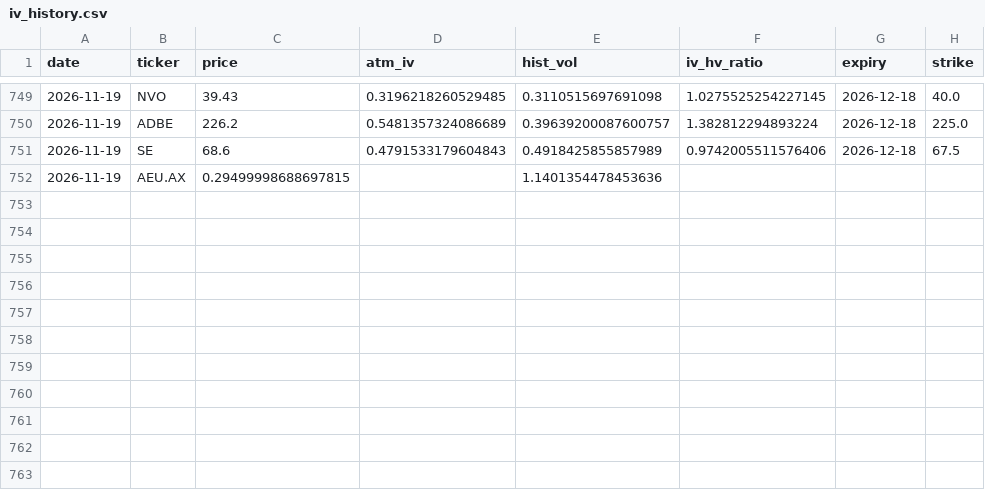
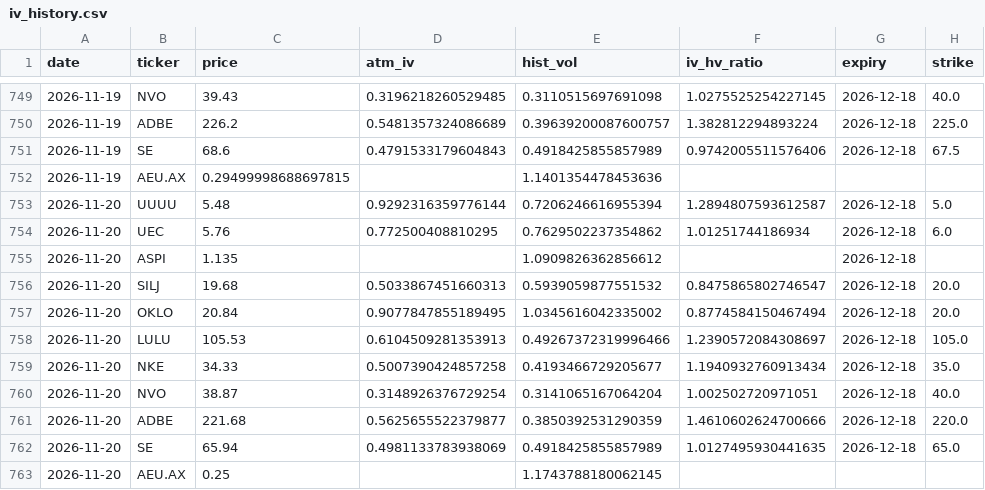
Before and after one commit to jokwok1/options-project, a CSV file: iv_history.csv, drawn as a sheet; only a part is shown, gaps mark what is left out.

```diff
--- a/iv_history.csv
+++ b/iv_history.csv
@@ -752 +752,12 @@ date,ticker,price,atm_iv,hist_vol,iv_hv_ratio,expiry,strike
 2026-11-19,AEU.AX,0.29499998688697815,,1.1401354478453636,,,
+2026-11-20,UUUU,5.48,0.9292316359776144,0.7206246616955394,1.2894807593612587,2026-12-18,5.0
+2026-11-20,UEC,5.76,0.772500408810295,0.7629502237354862,1.01251744186934,2026-12-18,6.0
+2026-11-20,ASPI,1.135,,1.0909826362856612,,2026-12-18,
+2026-11-20,SILJ,19.68,0.5033867451660313,0.5939059877551532,0.8475865802746547,2026-12-18,20.0
+2026-11-20,OKLO,20.84,0.9077847855189495,1.0345616042335002,0.8774584150467494,2026-12-18,20.0
+2026-11-20,LULU,105.53,0.6104509281353913,0.49267372319996466,1.2390572084308697,2026-12-18,105.0
+2026-11-20,NKE,34.33,0.5007390424857258,0.4193466729205677,1.1940932760913434,2026-12-18,35.0
+2026-11-20,NVO,38.87,0.3148926376729254,0.3141065167064204,1.002502720971051,2026-12-18,40.0
+2026-11-20,ADBE,221.68,0.5625655522379877,0.3850392531290359,1.4610602624700666,2026-12-18,220.0
+2026-11-20,SE,65.94,0.4981133783938069,0.4918425855857989,1.0127495930441635,2026-12-18,65.0
+2026-11-20,AEU.AX,0.25,,1.1743788180062145,,,
```
